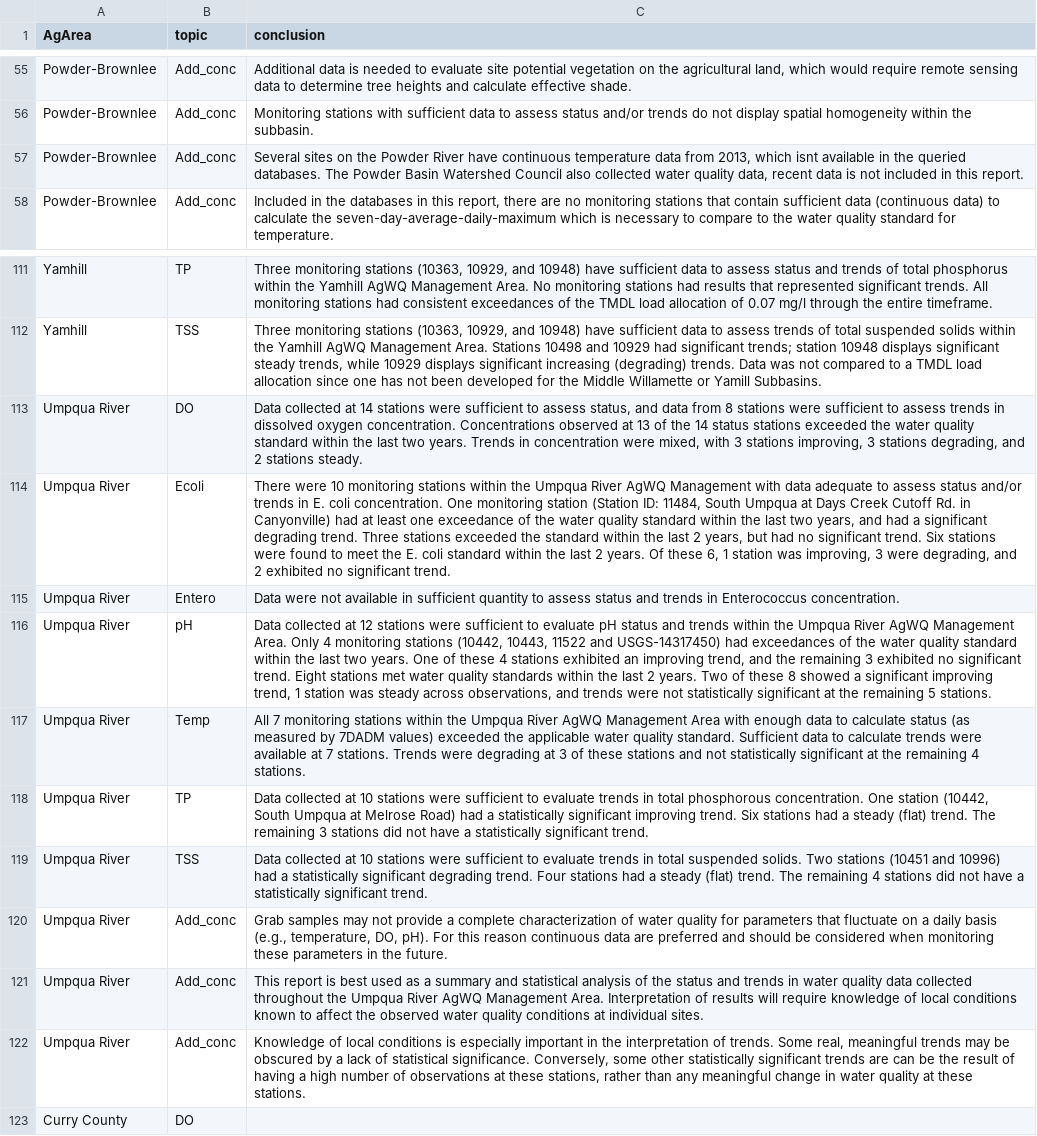
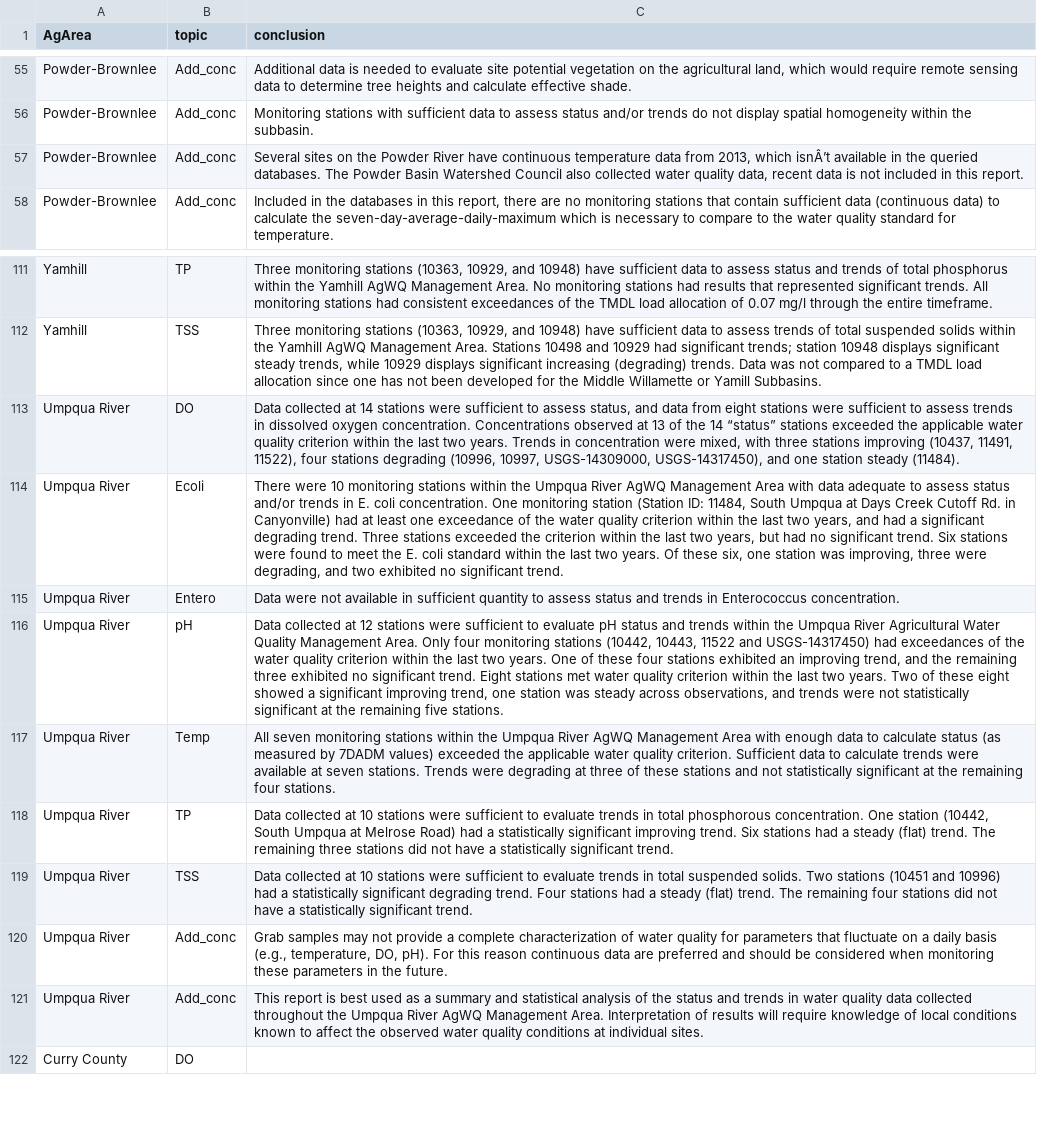
Before and after one commit to MaddeeRubenson/StatusAndTrendsRMarkdown, a CSV file: Lookups/Conclusions_LU.csv, drawn as a sheet; only a part is shown, gaps mark what is left out; the diff names each change by its address in the sheet, - before the commit and + after, or states it on an @@ line.

Commit message:
Umpqua River Conclusion LU updates
Although this is on the Lower Deschutes branch, these are the Umpqua River conclusions updated language we spoke about yesterday.

```diff
--- a/Lookups/Conclusions_LU.csv
+++ b/Lookups/Conclusions_LU.csv
-C57 (conclusion): …2013, which isnt available in…
+C57 (conclusion): …2013, which isnÂ’t available in…
-C113 (conclusion): …data from 8 stations were sufficient to assess trends in dissolved oxygen concentration. Concentrations observed at 13 of the 14 status stations exceeded the water quality standard within the last two years. Trends in concentration were mixed, with 3 stations improving, 3 stations degrading, and 2 stations steady.
+C113 (conclusion): …data from eight stations were sufficient to assess trends in dissolved oxygen concentration. Concentrations observed at 13 of the 14 “status” stations exceeded the applicable water quality criterion within the last two years. Trends in concentration were mixed, with three stations improving (10437, 11491, 11522), four stations degrading (10996, 10997, USGS-14309000, USGS-14317450), and one station steady (11484).
-C114 (conclusion): …AgWQ Management with data adequate to assess status and/or trends in E. coli concentration. One monitoring station (Station ID: 11484, South Umpqua at Days Creek Cutoff Rd. in Canyonville) had at least one exceedance of the water quality standard within the last two years, and had a significant degrading trend. Three stations exceeded the standard within the last 2 years, but had no significant trend. Six stations were found to meet the E. coli standard within the last 2 years. Of these 6, 1 station was improving, 3 were degrading, and 2 exhibited no…
+C114 (conclusion): …AgWQ Management Area with data adequate to assess status and/or trends in E. coli concentration. One monitoring station (Station ID: 11484, South Umpqua at Days Creek Cutoff Rd. in Canyonville) had at least one exceedance of the water quality criterion within the last two years, and had a significant degrading trend. Three stations exceeded the criterion within the last two years, but had no significant trend. Six stations were found to meet the E. coli standard within the last two years. Of these six, one station was improving, three were degrading, and two exhibited no…
-C116 (conclusion): …Umpqua River AgWQ Management Area. Only 4 monitoring stations (10442, 10443, 11522 and USGS-14317450) had exceedances of the water quality standard within the last two years. One of these 4 stations exhibited an improving trend, and the remaining 3 exhibited no significant trend. Eight stations met water quality standards within the last 2 years. Two of these 8 showed a significant improving trend, 1 station was steady across observations, and trends were not statistically significant at the remaining 5 stations.
+C116 (conclusion): …Umpqua River Agricultural Water Quality Management Area. Only four monitoring stations (10442, 10443, 11522 and USGS-14317450) had exceedances of the water quality criterion within the last two years. One of these four stations exhibited an improving trend, and the remaining three exhibited no significant trend. Eight stations met water quality criterion within the last two years. Two of these eight showed a significant improving trend, one station was steady across observations, and trends were not statistically significant at the remaining five stations.
-C117 (conclusion): All 7 monitoring stations within the Umpqua River AgWQ Management Area with enough data to calculate status (as measured by 7DADM values) exceeded the applicable water quality standard. Sufficient data to calculate trends were available at 7 stations. Trends were degrading at 3 of these stations and not statistically significant at the remaining 4 stations.
+C117 (conclusion): All seven monitoring stations within the Umpqua River AgWQ Management Area with enough data to calculate status (as measured by 7DADM values) exceeded the applicable water quality criterion. Sufficient data to calculate trends were available at seven stations. Trends were degrading at three of these stations and not statistically significant at the remaining four stations.
-C118 (conclusion): …The remaining 3 stations did…
+C118 (conclusion): …The remaining three stations did…
-C119 (conclusion): …The remaining 4 stations did…
+C119 (conclusion): …The remaining four stations did…
-row 122: Umpqua River | Add_conc | Knowledge of local conditions is especially important in the interpretation of trends. Some real, meaningful trends may be obscured by a lack of statistical significance. Conversely, some other statistically significant trends are can be the result of having a high number of observations at these stations, rather than any meaningful change in water quality at these stations.
```
